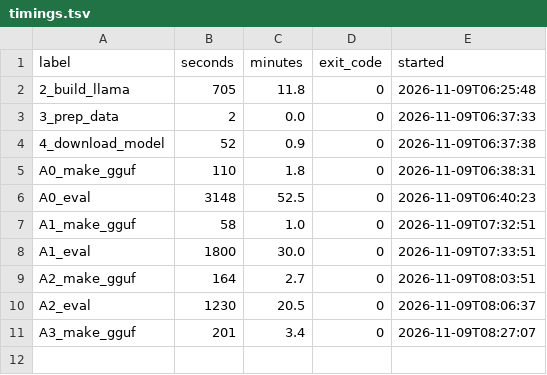
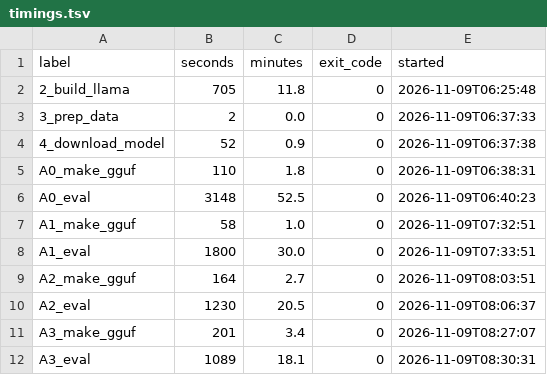
Before and after one commit to tatsuya-fukuoka/qwen3.5-quantization-benchmark, a TSV file: results_main/timings.tsv, drawn as a sheet.

Commit message:
Salvage Phase 1 partial results (A3)

```diff
--- a/results_main/timings.tsv
+++ b/results_main/timings.tsv
@@ -11 +11,2 @@ A2_eval	1230	20.5	0	2026-11-09T08:06:37
 A3_make_gguf	201	3.4	0	2026-11-09T08:27:07
+A3_eval	1089	18.1	0	2026-11-09T08:30:31
```
Also changed, not shown: 7 other files.
